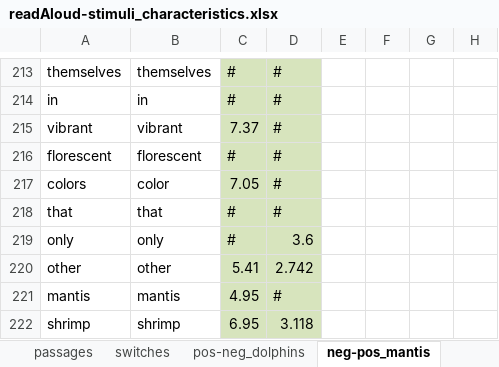
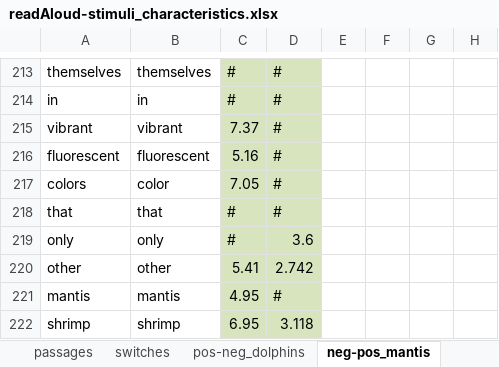
Before and after one commit to NDCLab/readAloud-valence-dataset, an Excel workbook: materials/readAloud-ldt/stimuli/readAloud/readAloud-stimuli_characteristics.xlsx, sheet neg-pos_mantis, drawn as a sheet; only a part is shown, gaps mark what is left out; values as stored, in another font and other column widths than the file's, no borders; the diff names each change by its address in the sheet, - before the commit and + after, or states it on an @@ line.

Commit message:
Fix typo

```diff
--- a/materials/readAloud-ldt/stimuli/readAloud/readAloud-stimuli_characteristics.xlsx (sheet neg-pos_mantis)
+++ b/materials/readAloud-ldt/stimuli/readAloud/readAloud-stimuli_characteristics.xlsx (sheet neg-pos_mantis)
-A216: florescent
+A216: fluorescent
-B216: florescent
+B216: fluorescent
-C216: #
+C216: 5.16
```
Also changed, not shown: sheet passages, materials/readAloud-ldt/stimuli/readAloud/readAloud-stimuli_coding.xlsx, 1 other file.
